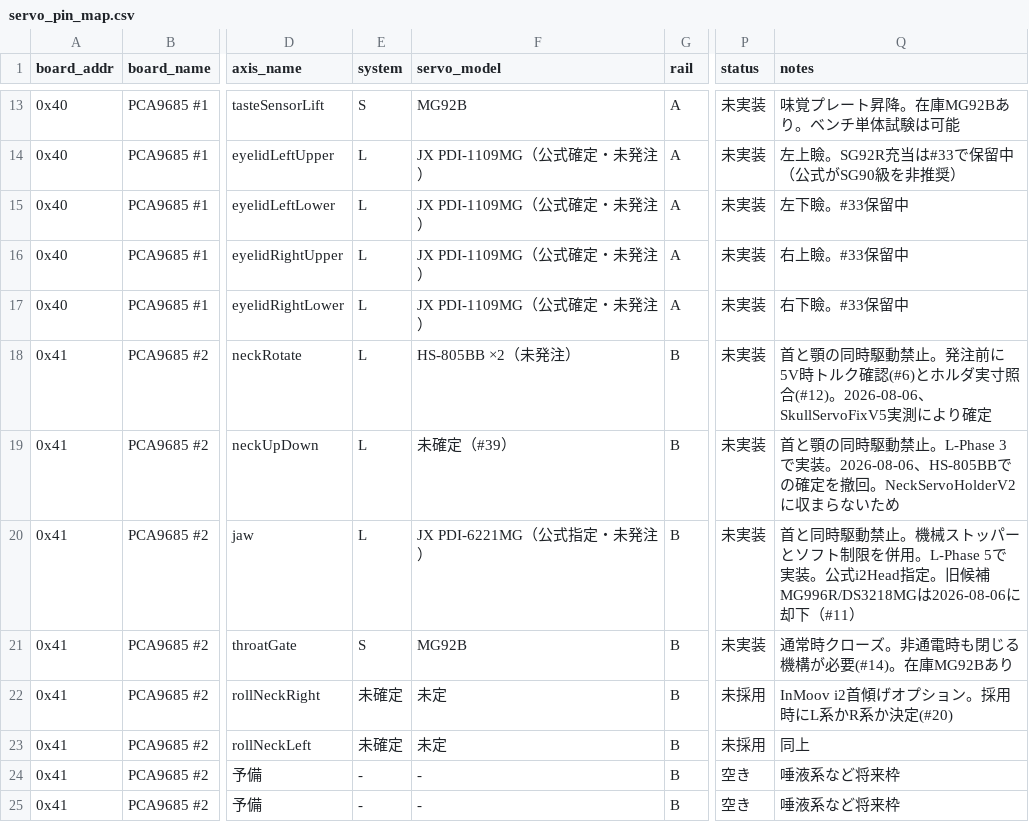
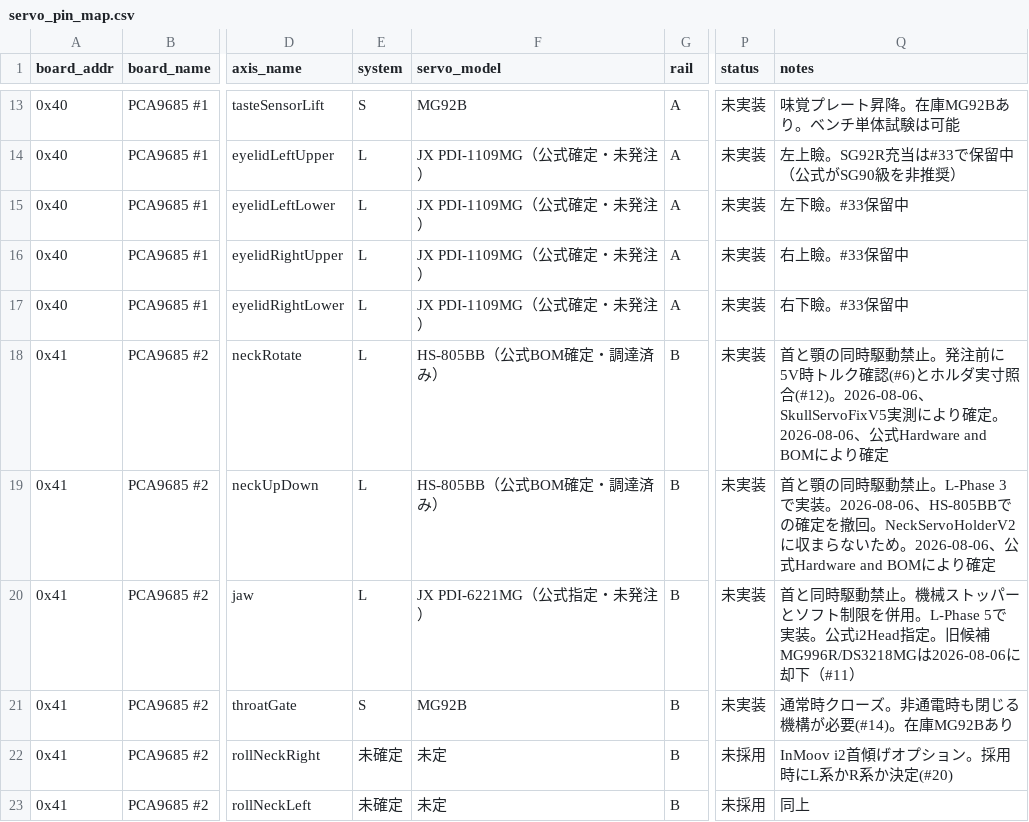
Before and after one commit to chinochino66/humanoid, a CSV file: firmware/servo_pin_map.csv, drawn as a sheet; only a part is shown, gaps mark what is left out; the shorter side is filled out with more unchanged rows; the diff names each change by its address in the sheet, - before the commit and + after, or states it on an @@ line.

Commit message:
docs: 公式BOMにより首2軸をHS-805BBで確定・#39のサーボ未確定を解消
NeckServoHolderV2.stlをBlenderで確認したところ同一形状のL字ブラケットが2個含まれており、以前の「HS-805BBが物理的に収まらない」という判断はスライサー外形表示（2個分の合計）を単一部品の寸法と誤認した誤りだった。InMoov公式Hardware and BOMページの「2x Hitec HS805BB HEAD (up/down, right/left)」の記載により、首回転・首上下ともにHS-805BBで確定し、docs/OPEN_ISSUES.md #39を影響度高から中へ戻した。docs/L/channel_map_L.md・docs/L/servo_assignment_L.md・docs/reference/servo_datasheets.md・firmware/servo_pin_map.csvを整合させ、判断誤りの経緯をdocs/L/failure_log/stl_multipart_misjudge.mdに記録した。

```diff
--- a/firmware/servo_pin_map.csv
+++ b/firmware/servo_pin_map.csv
-F18 (servo_model): HS-805BB ×2（未発注）
+F18 (servo_model): HS-805BB（公式BOM確定・調達済み）
-Q18 (notes): …より確定
+Q18 (notes): …より確定。2026-08-06、公式Hardware and BOMにより確定
-F19 (servo_model): 未確定（#39）
+F19 (servo_model): HS-805BB（公式BOM確定・調達済み）
-Q19 (notes): …ないため
+Q19 (notes): …ないため。2026-08-06、公式Hardware and BOMにより確定
```
Also changed, not shown: 5 other files.
